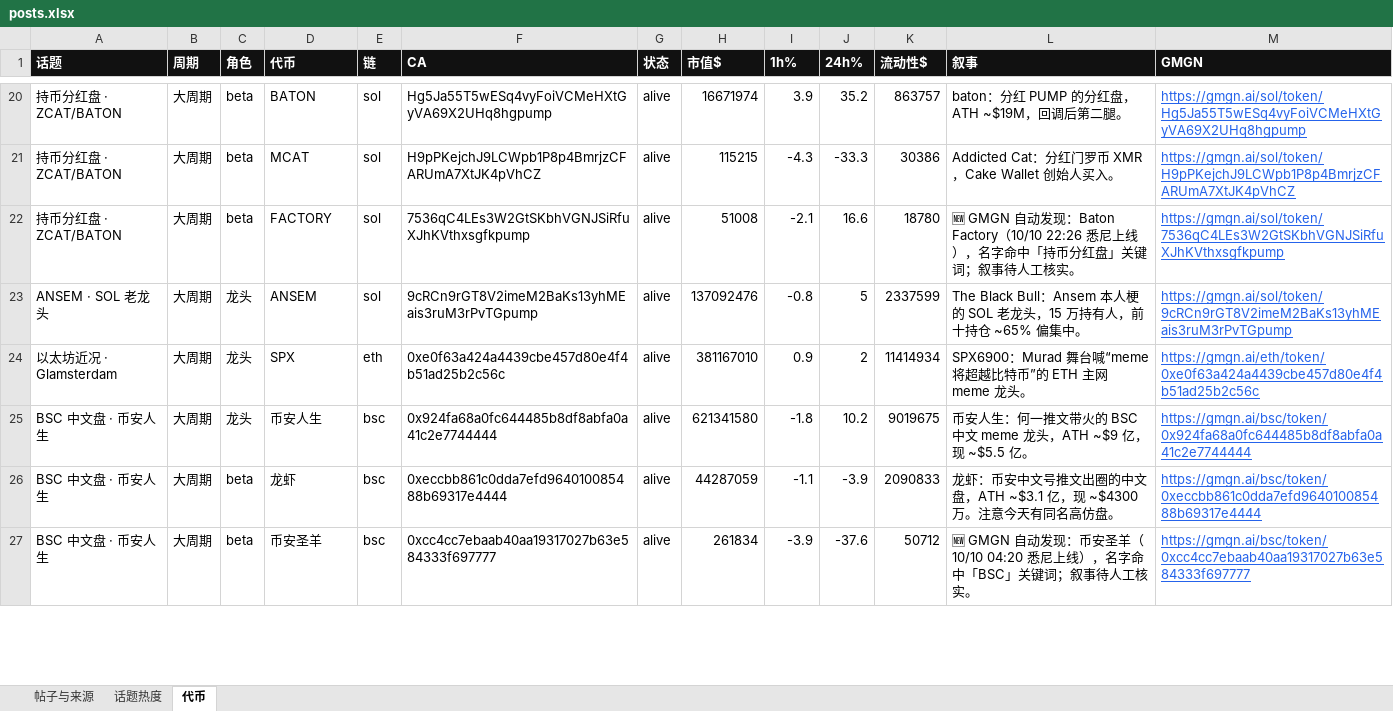
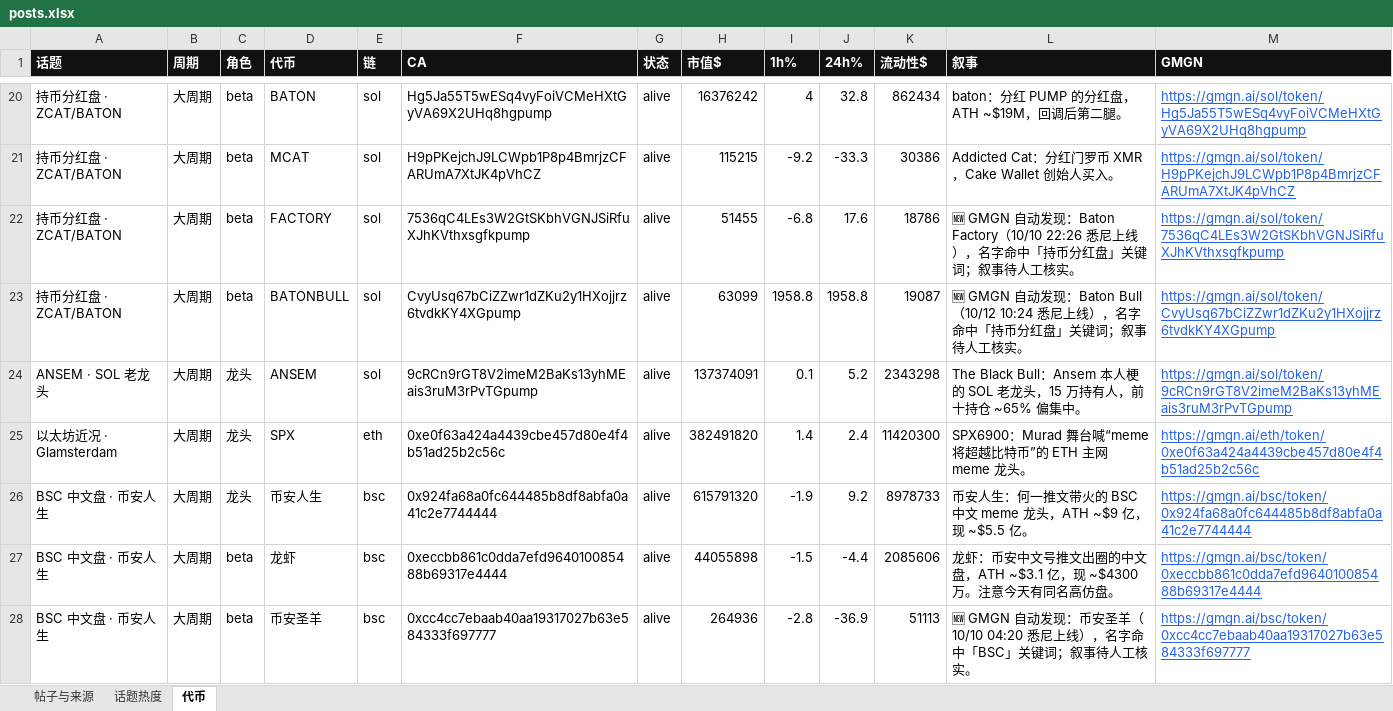
Before and after one commit to KiddyaKid/alpha-dashboard, an Excel workbook: posts.xlsx, sheet 代币, drawn as a sheet; only a part is shown, gaps mark what is left out; values as stored, in another font and other column widths than the file's, no borders; addresses are those after the commit; the diff covers the shown part only; the diff names each change by its address in the sheet, - before the commit and + after, or states it on an @@ line.

Commit message:
tokens 10/12 10:28

```diff
--- a/posts.xlsx (sheet 代币)
+++ b/posts.xlsx (sheet 代币)
-H20 (市值$): 16671974
+H20 (市值$): 16376242
-I20 (1h%): 3.9
+I20 (1h%): 4
-J20 (24h%): 35.2
+J20 (24h%): 32.8
-K20 (流动性$): 863757
+K20 (流动性$): 862434
-I21 (1h%): -4.3
+I21 (1h%): -9.2
-H22 (市值$): 51008
+H22 (市值$): 51455
-I22 (1h%): -2.1
+I22 (1h%): -6.8
-J22 (24h%): 16.6
+J22 (24h%): 17.6
-K22 (流动性$): 18780
+K22 (流动性$): 18786
+row 23: 持币分红盘 · ZCAT/BATON | 大周期 | beta | BATONBULL | sol | CvyUsq67bCiZZwr1dZKu2y1HXojjrz6tvdkKY4XGpump | alive | 63099 | 1958.8 | 1958.8 | 19087 | 🆕 GMGN 自动发现：Baton Bull（10/12 10:24 悉尼上线），名字命中「持币分红盘」关键词；叙事待人工核实。 | https://gmgn.ai/sol/token/CvyUsq67bCiZZwr1dZKu2y1HXojjrz6tvdkKY4XGpump
-H24 (市值$): 137092476
+H24 (市值$): 137374091
-I24 (1h%): -0.8
+I24 (1h%): 0.1
-J24 (24h%): 5
+J24 (24h%): 5.2
-K24 (流动性$): 2337599
+K24 (流动性$): 2343298
-H25 (市值$): 381167010
+H25 (市值$): 382491820
-I25 (1h%): 0.9
+I25 (1h%): 1.4
-J25 (24h%): 2
+J25 (24h%): 2.4
-K25 (流动性$): 11414934
+K25 (流动性$): 11420300
-H26 (市值$): 621341580
+H26 (市值$): 615791320
-I26 (1h%): -1.8
+I26 (1h%): -1.9
-J26 (24h%): 10.2
+J26 (24h%): 9.2
-K26 (流动性$): 9019675
+K26 (流动性$): 8978733
-H27 (市值$): 44287059
+H27 (市值$): 44055898
-I27 (1h%): -1.1
+I27 (1h%): -1.5
-J27 (24h%): -3.9
+J27 (24h%): -4.4
-K27 (流动性$): 2090833
+K27 (流动性$): 2085606
-H28 (市值$): 261834
+H28 (市值$): 264936
-I28 (1h%): -3.9
+I28 (1h%): -2.8
-J28 (24h%): -37.6
+J28 (24h%): -36.9
-K28 (流动性$): 50712
+K28 (流动性$): 51113
```
Also changed, not shown: 76 edited cells elsewhere in this sheet, 2 other files.
